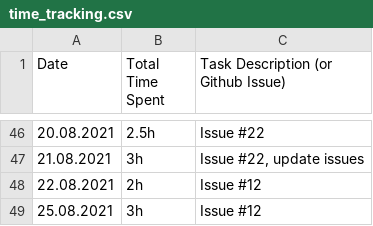
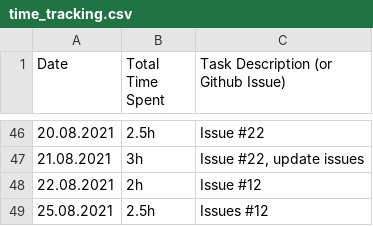
Before and after one commit to haugjo/float, a CSV file: docs/time_tracking.csv, drawn as a sheet; only a part is shown, gaps mark what is left out.

```diff
--- a/docs/time_tracking.csv
+++ b/docs/time_tracking.csv
@@ -48,2 +48,2 @@
 "22.08.2021";"2h";"Issue #12"
-"25.08.2021";"3h";"Issue #12"
+"25.08.2021";"2.5h";"Issues #12"
```
Also changed, not shown: 53 other files.
